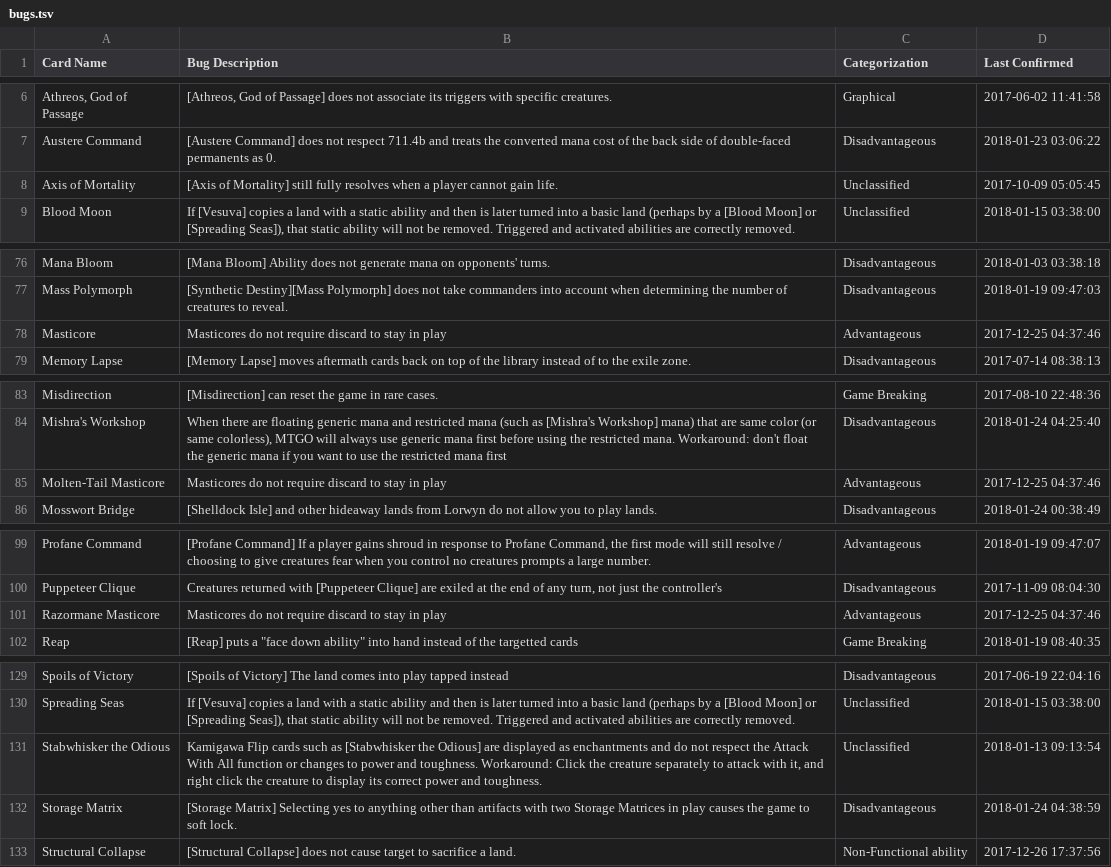
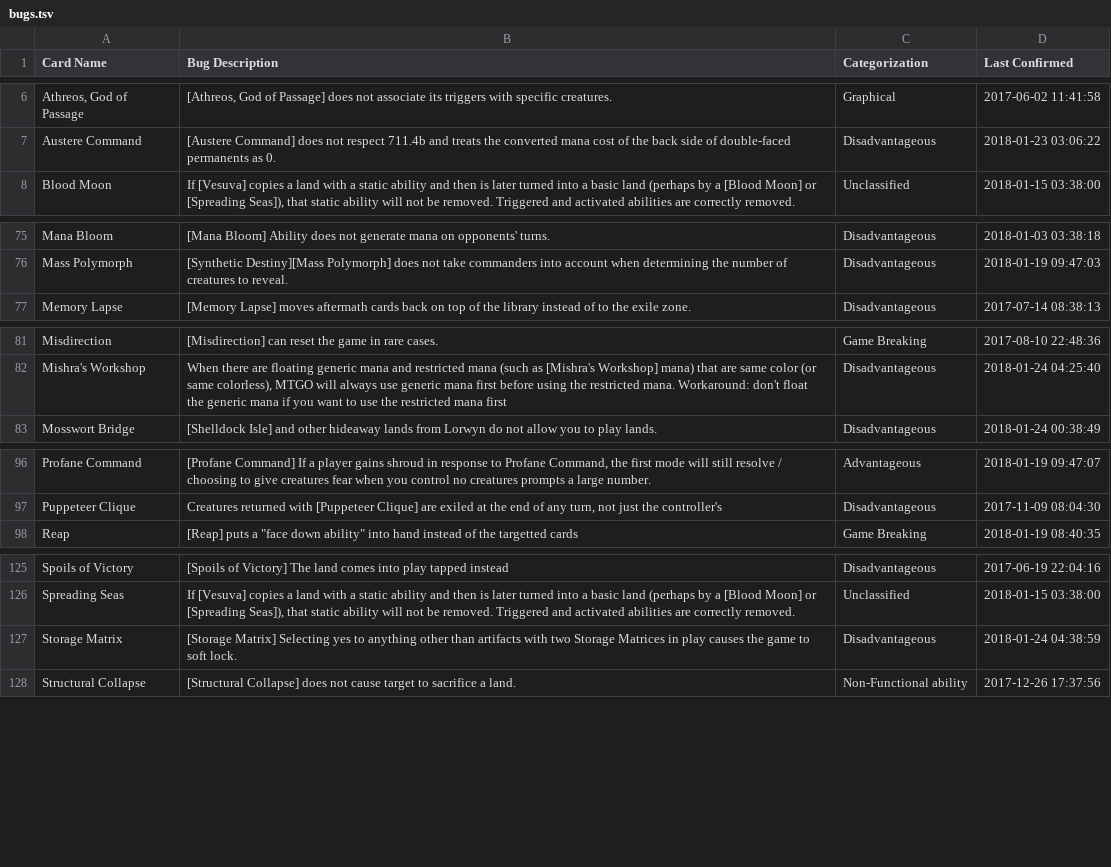
Before and after one commit to PennyDreadfulMTG/modo-bugs, a TSV file: bugs.tsv, drawn as a sheet; only a part is shown, gaps mark what is left out; the diff names each change by its address in the sheet, - before the commit and + after, or states it on an @@ line.

Commit message:
Updated Bug List from Issues

```diff
--- a/bugs.tsv
+++ b/bugs.tsv
-row 8: Axis of Mortality | [Axis of Mortality] still fully resolves when a player cannot gain life. | Unclassified | 2017-10-09 05:05:45
-row 78: Masticore | Masticores do not require discard to stay in play | Advantageous | 2017-12-25 04:37:46
-row 85: Molten-Tail Masticore | Masticores do not require discard to stay in play | Advantageous | 2017-12-25 04:37:46
-row 101: Razormane Masticore | Masticores do not require discard to stay in play | Advantageous | 2017-12-25 04:37:46
-row 131: Stabwhisker the Odious | Kamigawa Flip cards such as [Stabwhisker the Odious] are displayed as enchantments and do not respect the Attack With All function or changes to power and toughness. Workaround: Click the creature separately to attack with it, and right click the creature to display its correct power and toughness. | Unclassified | 2018-01-13 09:13:54
```
Also changed, not shown: 1 other file.
